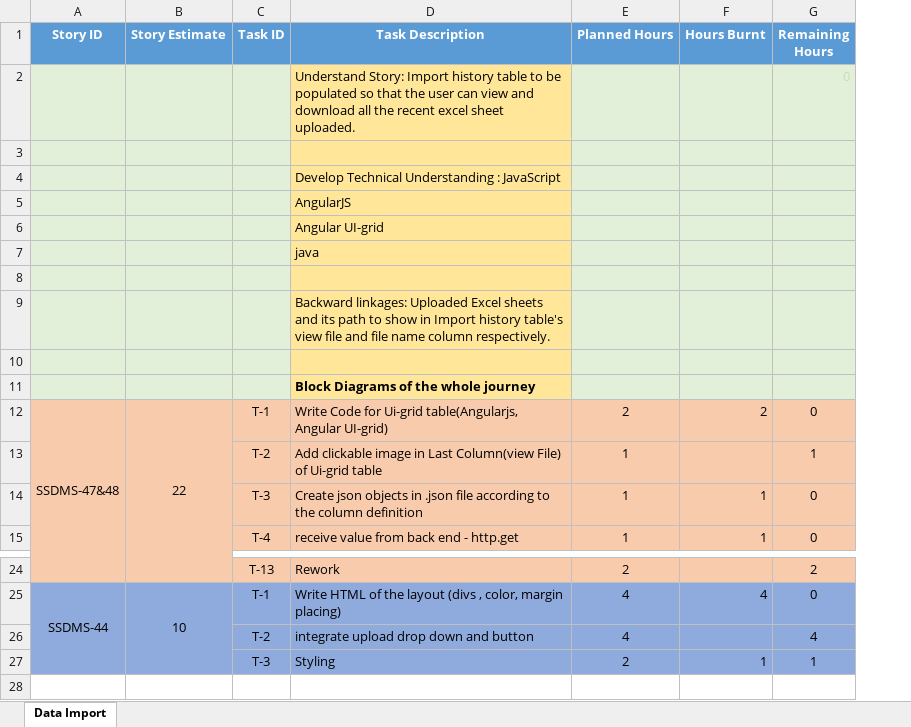
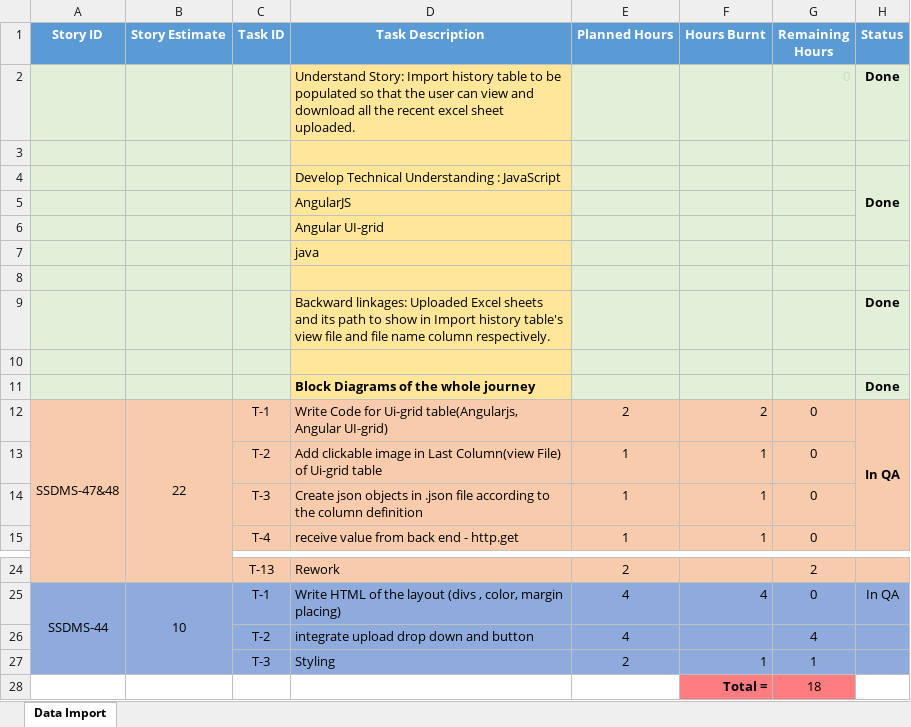
Before and after one commit to SmaltAndBeryl/Internship_2017, an Excel workbook: TeamDetails/TasksBreakDown/PoojaSharma.xlsx, sheet Data Import, drawn as a sheet; only a part is shown, gaps mark what is left out; values as stored, in another font and other column widths than the file's, no borders; the diff names each change by its address in the sheet, - before the commit and + after, or states it on an @@ line.

Commit message:
Author           : Pooja Sharma Files modified   : PoojaSharma.xlsx Description      : modified the previous existing file PoojaSharma.xlsx

```diff
--- a/TeamDetails/TasksBreakDown/PoojaSharma.xlsx (sheet Data Import)
+++ b/TeamDetails/TasksBreakDown/PoojaSharma.xlsx (sheet Data Import)
+column H (Status), rows 2-12: Done |  | Done |  |  |  |  | Done |  | Done | In QA; row 25: In QA
-F13 (Hours Burnt): (empty)
+F13 (Hours Burnt): 1
-G13 (Remaining Hours): 1
+G13 (Remaining Hours): 0
+row 28:  |  |  |  |  | Total = | 18
```
